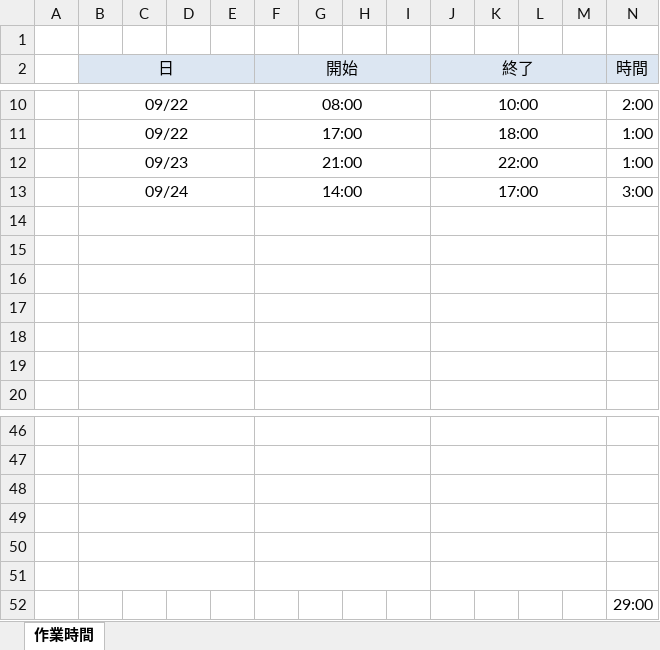
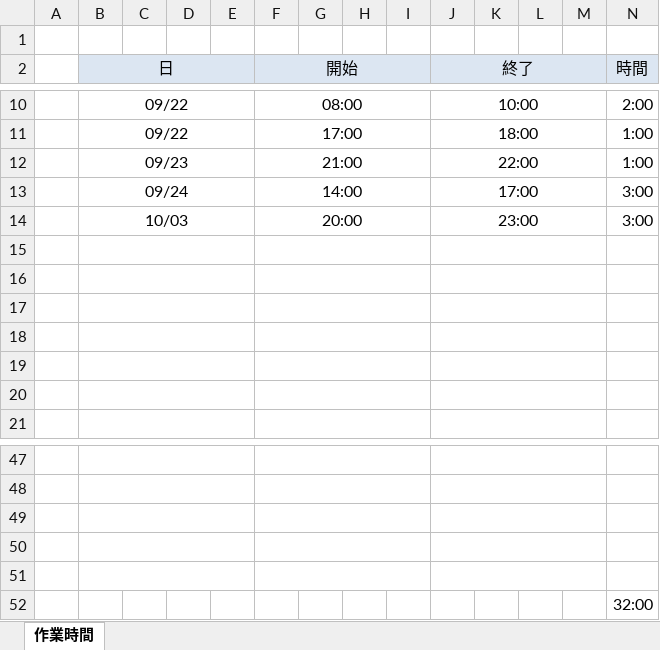
Before and after one commit to glambizm/aipo-customize, an Excel workbook: tmp/作業時間.xlsx, sheet 作業時間, drawn as a sheet; only a part is shown, gaps mark what is left out; values as stored, in another font and other column widths than the file's, no borders; removed rows and columns are numbered as before the commit, all else as after; the diff names each change by its address in the sheet, - before the commit and + after, or states it on an @@ line.

Commit message:
2016-10-15-#01

```diff
--- a/tmp/作業時間.xlsx (sheet 作業時間)
+++ b/tmp/作業時間.xlsx (sheet 作業時間)
+row 14:  | 10/03 |  |  |  | 20:00 |  |  |  | 23:00 |  |  |  | 3:00
-row 51: (empty)
-N52 (時間): 29:00
+N52 (時間): 32:00
```
Also changed, not shown: formulas that keep their value.
